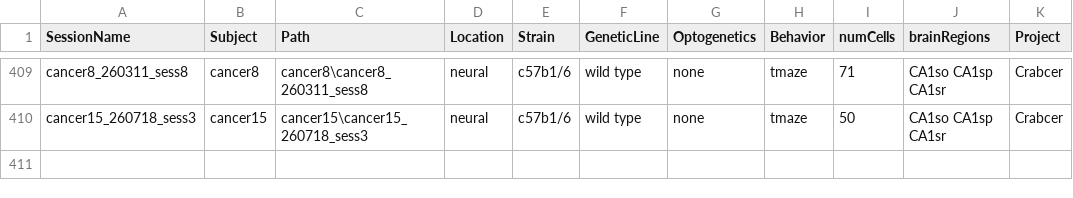
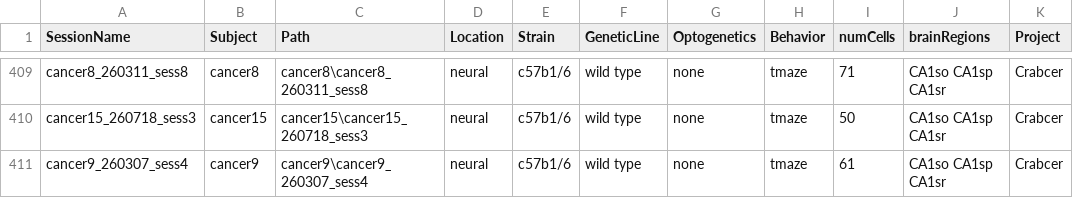
Before and after one commit to valegarman/HippoCookBook, a CSV file: indexedSessions.csv, drawn as a sheet; only a part is shown, gaps mark what is left out.

Commit message:
Added cancer9_sess4

```diff
--- a/indexedSessions.csv
+++ b/indexedSessions.csv
@@ -410 +410,2 @@ cancer8_260311_sess8,cancer8,cancer8\cancer8_260311_sess8,neural,c57b1/6,wild ty
 cancer15_260718_sess3,cancer15,cancer15\cancer15_260718_sess3,neural,c57b1/6,wild type,"none",tmaze,50,CA1so CA1sp CA1sr,Crabcer
+cancer9_260307_sess4,cancer9,cancer9\cancer9_260307_sess4,neural,c57b1/6,wild type,"none",tmaze,61,CA1so CA1sp CA1sr,Crabcer
```
